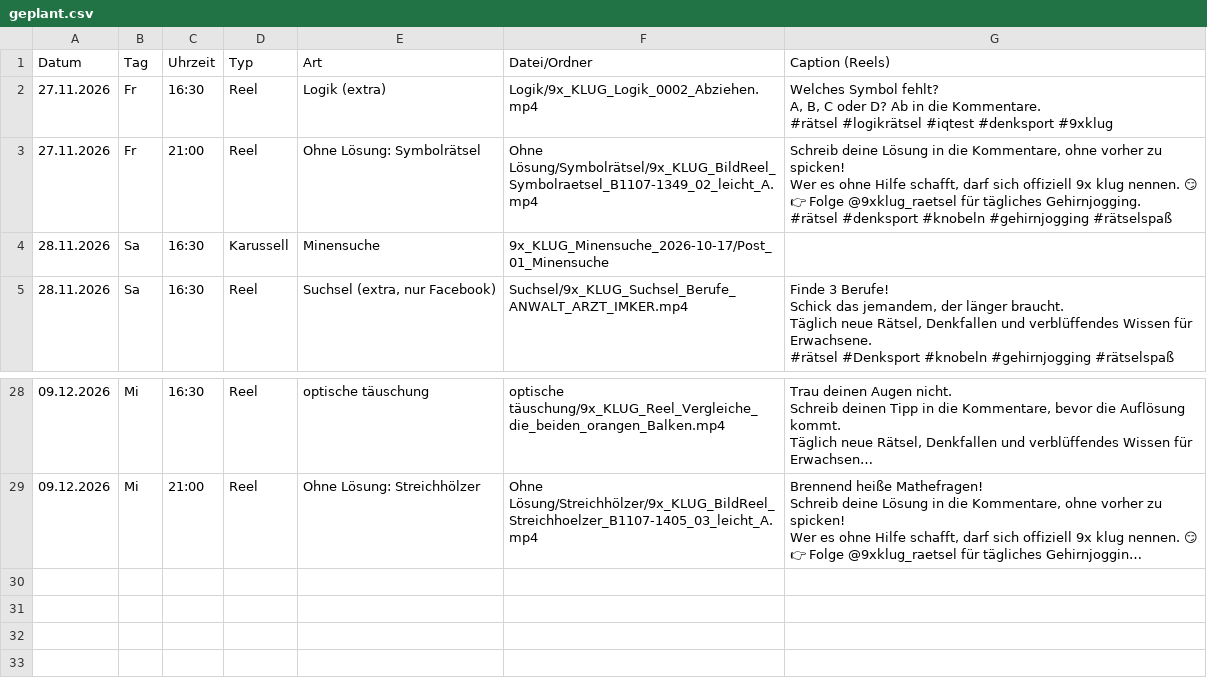
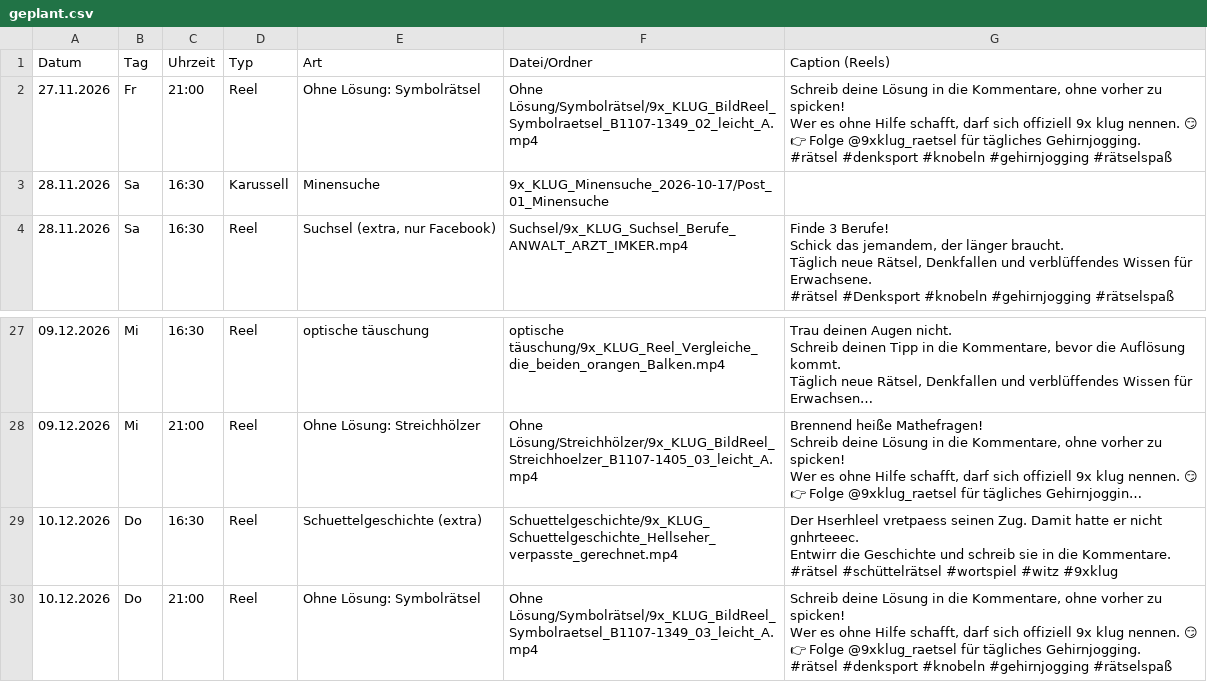
Before and after one commit to 9xKLUG/9xklug-autopost, a CSV file: status/geplant.csv, drawn as a sheet; only a part is shown, gaps mark what is left out; long unchanged cells end in …; removed rows and columns are numbered as before the commit, all else as after; ↵ is a line break in a cell; the diff names each change by its address in the sheet, - before the commit and + after, or states it on an @@ line.

```diff
--- a/status/geplant.csv
+++ b/status/geplant.csv
-row 2: 27.11.2026 | Fr | 16:30 | Reel | Logik (extra) | Logik/9x_KLUG_Logik_0002_Abziehen.mp4 | Welches Symbol fehlt? ↵ A, B, C oder D? Ab in die Kommentare. ↵ #rätsel #logikrätsel #iqtest #denksport #9xklug
+row 29: 10.12.2026 | Do | 16:30 | Reel | Schuettelgeschichte (extra) | Schuettelgeschichte/9x_KLUG_Schuettelgeschichte_Hellseher_verpasste_gerechnet.mp4 | Der Hserhleel vretpaess seinen Zug. Damit hatte er nicht gnhrteeec. ↵ Entwirr die Geschichte und schreib sie in die Kommentare. ↵ #rätsel #schüttelrätsel #wortspiel #witz #9xklug
+row 30: 10.12.2026 | Do | 21:00 | Reel | Ohne Lösung: Symbolrätsel | Ohne Lösung/Symbolrätsel/9x_KLUG_BildReel_Symbolraetsel_B1107-1349_03_leicht_A.mp4 | Schreib deine Lösung in die Kommentare, ohne vorher zu spicken! ↵ Wer es ohne Hilfe schafft, darf sich offiziell 9x klug nennen. 😏 ↵ 👉 Folge @9xklug_raetsel für tägliches Gehirnjogging. ↵ #rätsel #denksport #knobeln #gehirnjogging #rätselspaß
```
Also changed, not shown: status/gepostet.csv, 1 other file.
